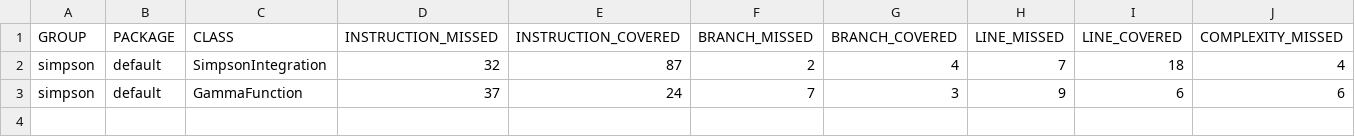
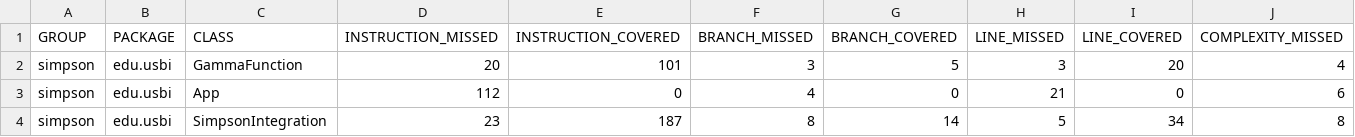
Before and after one commit to GALL965/simpson-mvn, a CSV file: target/site/jacoco/jacoco.csv, drawn as a sheet; only a part is shown; removed rows and columns are numbered as before the commit, all else as after; rows hold the shown columns only; the diff covers the shown part only; the diff names each change by its address in the sheet, - before the commit and + after, or states it on an @@ line.

```diff
--- a/target/site/jacoco/jacoco.csv
+++ b/target/site/jacoco/jacoco.csv
-row 2: simpson | default | SimpsonIntegration | 32 | 87 | 2 | 4 | 7 | 18 | 4
-B2 (PACKAGE): default
+B2 (PACKAGE): edu.usbi
-D2 (INSTRUCTION_MISSED): 37
+D2 (INSTRUCTION_MISSED): 20
-E2 (INSTRUCTION_COVERED): 24
+E2 (INSTRUCTION_COVERED): 101
-F2 (BRANCH_MISSED): 7
+F2 (BRANCH_MISSED): 3
-G2 (BRANCH_COVERED): 3
+G2 (BRANCH_COVERED): 5
-H2 (LINE_MISSED): 9
+H2 (LINE_MISSED): 3
-I2 (LINE_COVERED): 6
+I2 (LINE_COVERED): 20
-J2 (COMPLEXITY_MISSED): 6
+J2 (COMPLEXITY_MISSED): 4
+row 3: simpson | edu.usbi | App | 112 | 0 | 4 | 0 | 21 | 0 | 6
+row 4: simpson | edu.usbi | SimpsonIntegration | 23 | 187 | 8 | 14 | 5 | 34 | 8
```
Also changed, not shown: 1 edited cell elsewhere in this file, 42 other files.
